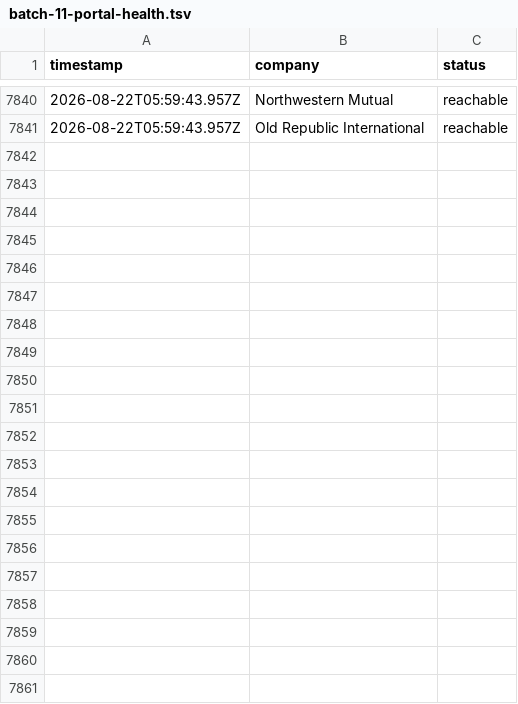
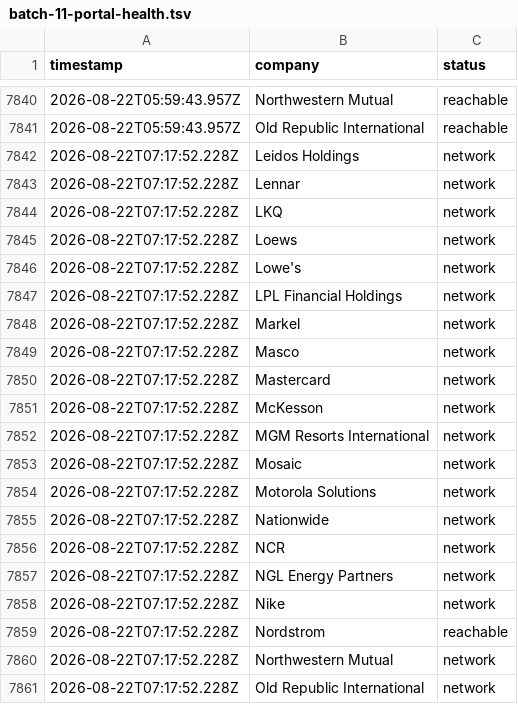
Before and after one commit to jayitsaha/top-companies-watch, a TSV file: state/batch-11-portal-health.tsv, drawn as a sheet; only a part is shown, gaps mark what is left out; the diff names each change by its address in the sheet, - before the commit and + after, or states it on an @@ line.

```diff
--- a/state/batch-11-portal-health.tsv
+++ b/state/batch-11-portal-health.tsv
+row 7842: 2026-08-22T07:17:52.228Z | Leidos Holdings | network
+row 7843: 2026-08-22T07:17:52.228Z | Lennar | network
+row 7844: 2026-08-22T07:17:52.228Z | LKQ | network
+row 7845: 2026-08-22T07:17:52.228Z | Loews | network
+row 7846: 2026-08-22T07:17:52.228Z | Lowe's | network
+row 7847: 2026-08-22T07:17:52.228Z | LPL Financial Holdings | network
+row 7848: 2026-08-22T07:17:52.228Z | Markel | network
+row 7849: 2026-08-22T07:17:52.228Z | Masco | network
+row 7850: 2026-08-22T07:17:52.228Z | Mastercard | network
+row 7851: 2026-08-22T07:17:52.228Z | McKesson | network
+row 7852: 2026-08-22T07:17:52.228Z | MGM Resorts International | network
+row 7853: 2026-08-22T07:17:52.228Z | Mosaic | network
+row 7854: 2026-08-22T07:17:52.228Z | Motorola Solutions | network
+row 7855: 2026-08-22T07:17:52.228Z | Nationwide | network
+row 7856: 2026-08-22T07:17:52.228Z | NCR | network
+row 7857: 2026-08-22T07:17:52.228Z | NGL Energy Partners | network
+row 7858: 2026-08-22T07:17:52.228Z | Nike | network
+row 7859: 2026-08-22T07:17:52.228Z | Nordstrom | reachable
+row 7860: 2026-08-22T07:17:52.228Z | Northwestern Mutual | network
+row 7861: 2026-08-22T07:17:52.228Z | Old Republic International | network
```
Also changed, not shown: state/batch-12-portal-health.tsv, state/batch-14-portal-health.tsv, 12 other files.
